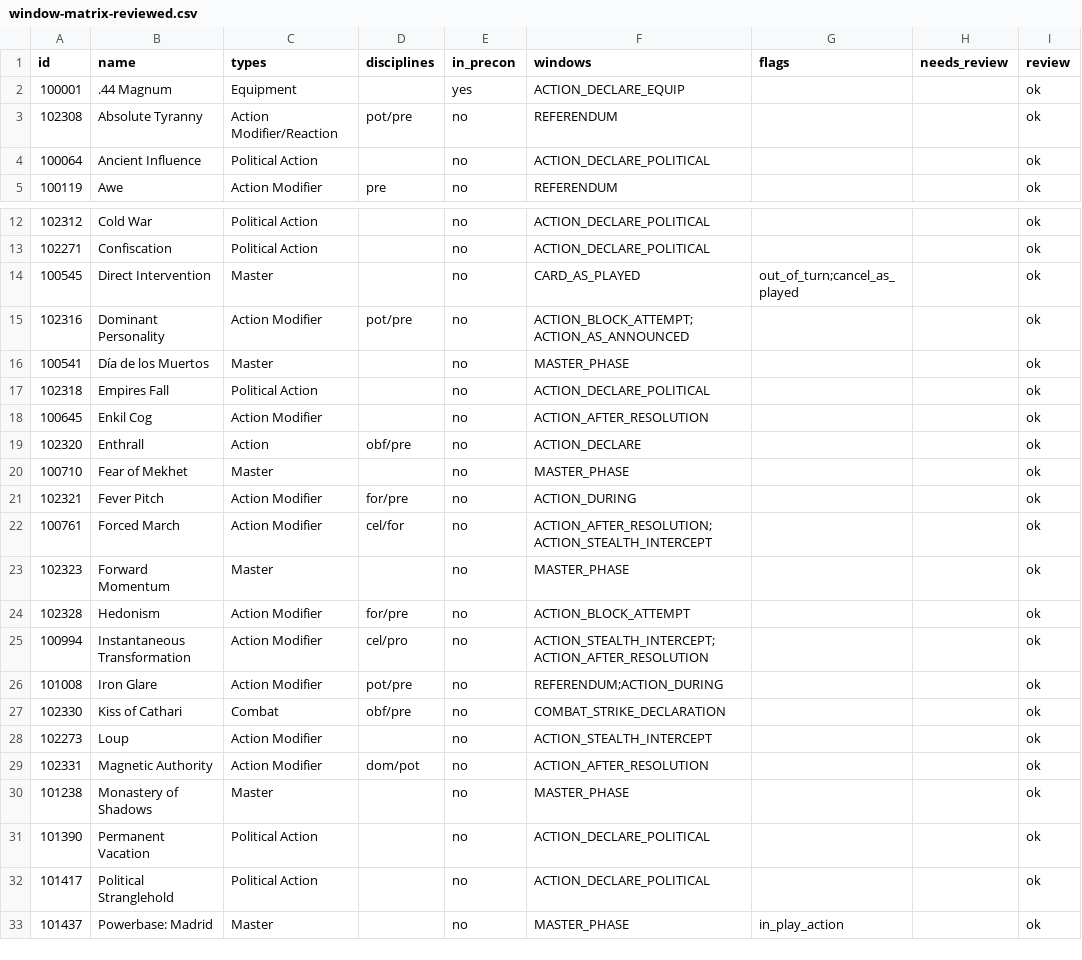
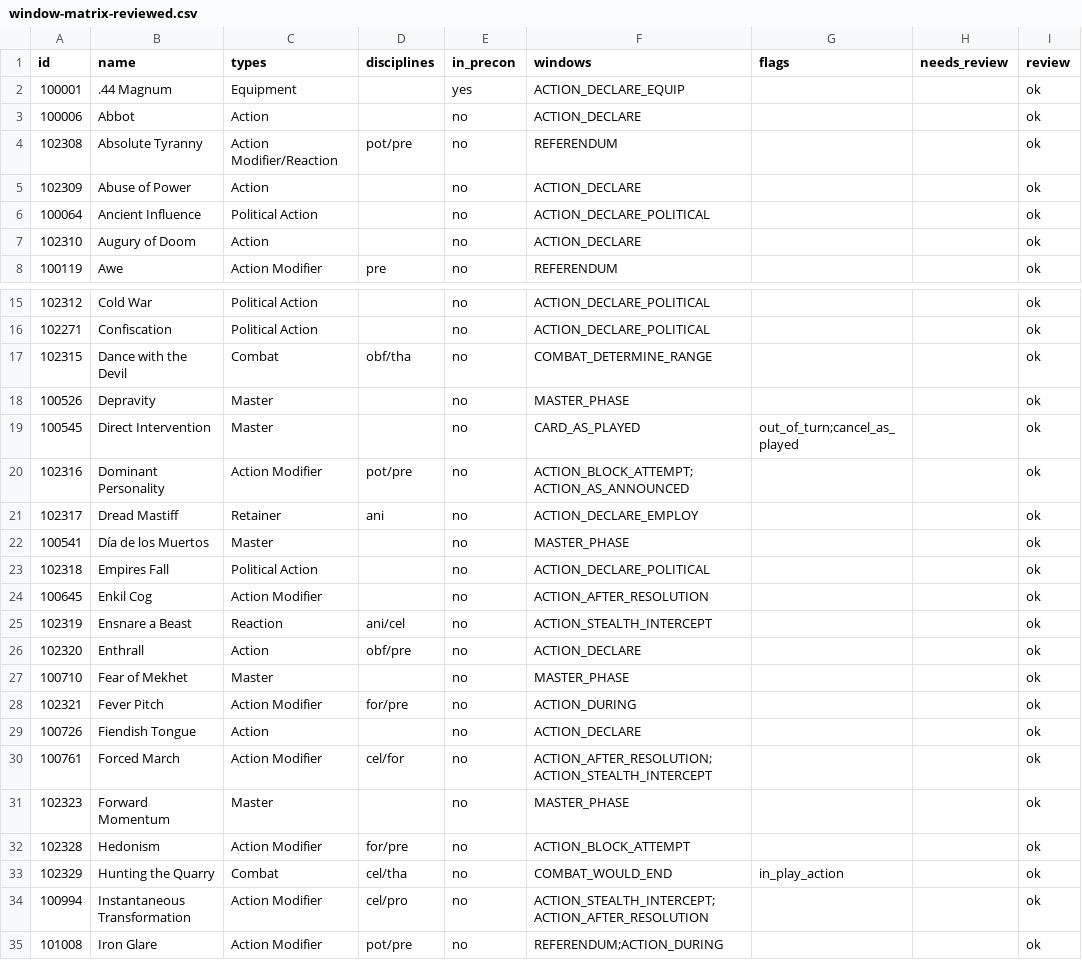
Before and after one commit to lionel-panhaleux/zero-vtes, a CSV file: data/window-matrix-reviewed.csv, drawn as a sheet; only a part is shown, gaps mark what is left out; the shorter side is filled out with more unchanged rows; the diff covers the shown part only.

```diff
--- a/data/window-matrix-reviewed.csv
+++ b/data/window-matrix-reviewed.csv
@@ -2,4 +2,7 @@ id,name,types,disciplines,in_precon,windows,flags,needs_review,review
 100001,.44 Magnum,Equipment,,yes,ACTION_DECLARE_EQUIP,,,ok
+100006,Abbot,Action,,no,ACTION_DECLARE,,,ok
 102308,Absolute Tyranny,Action Modifier/Reaction,pot/pre,no,REFERENDUM,,,ok
+102309,Abuse of Power,Action,,no,ACTION_DECLARE,,,ok
 100064,Ancient Influence,Political Action,,no,ACTION_DECLARE_POLITICAL,,,ok
+102310,Augury of Doom,Action,,no,ACTION_DECLARE,,,ok
 100119,Awe,Action Modifier,pre,no,REFERENDUM,,,ok
@@ -13,4 +16,7 @@ id,name,types,disciplines,in_precon,windows,flags,needs_review,review
 102271,Confiscation,Political Action,,no,ACTION_DECLARE_POLITICAL,,,ok
+102315,Dance with the Devil,Combat,obf/tha,no,COMBAT_DETERMINE_RANGE,,,ok
+100526,Depravity,Master,,no,MASTER_PHASE,,,ok
 100545,Direct Intervention,Master,,no,CARD_AS_PLAYED,out_of_turn;cancel_as_played,,ok
 102316,Dominant Personality,Action Modifier,pot/pre,no,ACTION_BLOCK_ATTEMPT;ACTION_AS_ANNOUNCED,,,ok
+102317,Dread Mastiff,Retainer,ani,no,ACTION_DECLARE_EMPLOY,,,ok
 100541,Día de los Muertos,Master,,no,MASTER_PHASE,,,ok
@@ -18,2 +24,3 @@ id,name,types,disciplines,in_precon,windows,flags,needs_review,review
 100645,Enkil Cog,Action Modifier,,no,ACTION_AFTER_RESOLUTION,,,ok
+102319,Ensnare a Beast,Reaction,ani/cel,no,ACTION_STEALTH_INTERCEPT,,,ok
 102320,Enthrall,Action,obf/pre,no,ACTION_DECLARE,,,ok
@@ -21,2 +28,3 @@ id,name,types,disciplines,in_precon,windows,flags,needs_review,review
 102321,Fever Pitch,Action Modifier,for/pre,no,ACTION_DURING,,,ok
+100726,Fiendish Tongue,Action,,no,ACTION_DECLARE,,,ok
 100761,Forced March,Action Modifier,cel/for,no,ACTION_AFTER_RESOLUTION;ACTION_STEALTH_INTERCEPT,,,ok
@@ -24,2 +32,3 @@ id,name,types,disciplines,in_precon,windows,flags,needs_review,review
 102328,Hedonism,Action Modifier,for/pre,no,ACTION_BLOCK_ATTEMPT,,,ok
+102329,Hunting the Quarry,Combat,cel/tha,no,COMBAT_WOULD_END,in_play_action,,ok
 100994,Instantaneous Transformation,Action Modifier,cel/pro,no,ACTION_STEALTH_INTERCEPT;ACTION_AFTER_RESOLUTION,,,ok
```
Also changed, not shown: 7 added rows elsewhere in this file, 46 other files.
